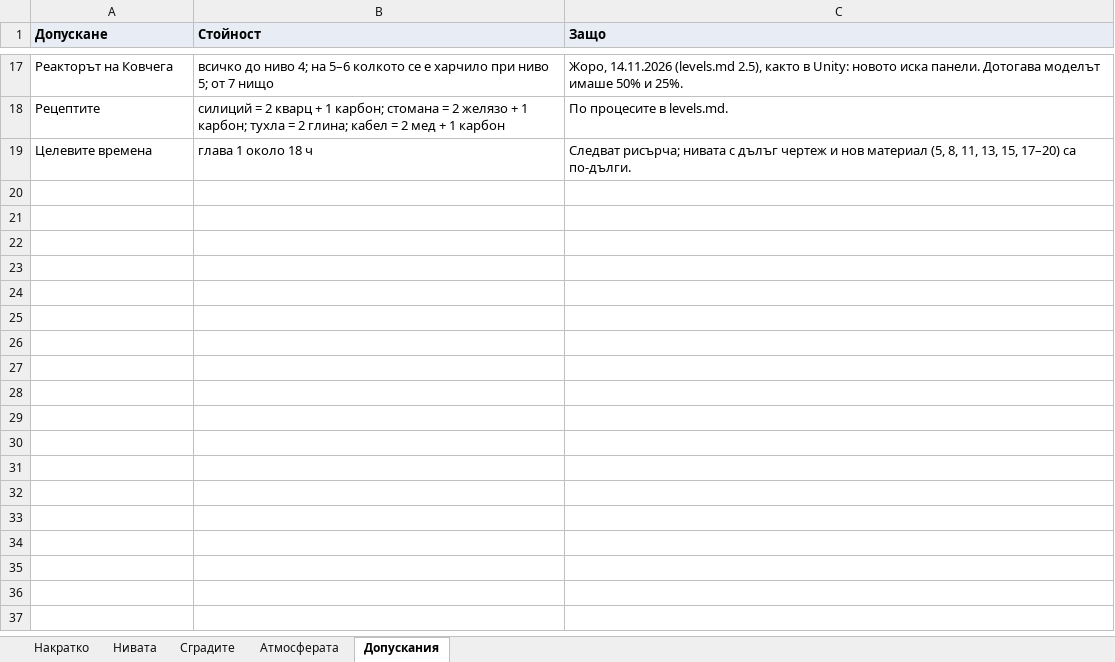
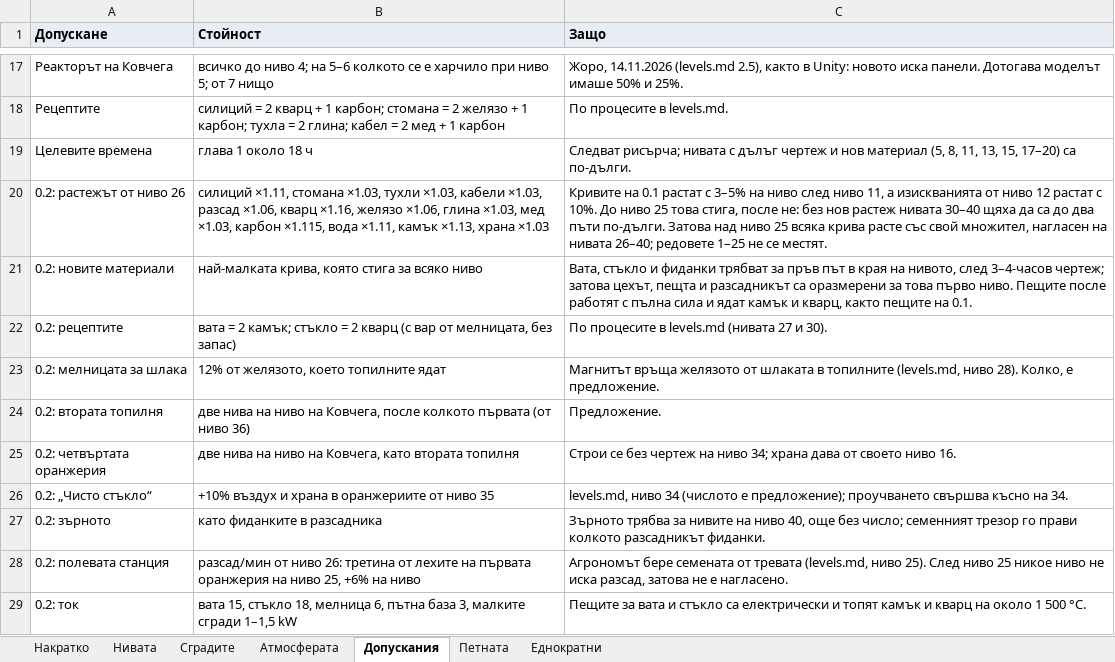
Before and after one commit to Jorkata1/Zerks-, an Excel workbook: docs/balance/Zerks-X6-balance.xlsx, sheet Допускания, drawn as a sheet; only a part is shown, gaps mark what is left out; values as stored, in another font and other column widths than the file's, no borders; the diff names each change by its address in the sheet, - before the commit and + after, or states it on an @@ line.

```diff
--- a/docs/balance/Zerks-X6-balance.xlsx (sheet Допускания)
+++ b/docs/balance/Zerks-X6-balance.xlsx (sheet Допускания)
+sheet tab: Петната
+sheet tab: Еднократни
+row 20: 0.2: растежът от ниво 26 | силиций ×1.11, стомана ×1.03, тухли ×1.03, кабели ×1.03, разсад ×1.06, кварц ×1.16, желязо ×1.06, глина ×1.03, мед ×1.03, карбон ×1.115, вода ×1.11, камък ×1.13, храна ×1.03 | Кривите на 0.1 растат с 3–5% на ниво след ниво 11, а изискванията от ниво 12 растат с 10%. До ниво 25 това стига, после не: без нов растеж нивата 30–40 щяха да са до два пъти по-дълги. Затова над ниво 25 всяка крива расте със свой множител, нагласен на нивата 26–40; редовете 1–25 не се местят.
+row 21: 0.2: новите материали | най-малката крива, която стига за всяко ниво | Вата, стъкло и фиданки трябват за пръв път в края на нивото, след 3–4-часов чертеж; затова цехът, пещта и разсадникът са оразмерени за това първо ниво. Пещите после работят с пълна сила и ядат камък и кварц, както пещите на 0.1.
+row 22: 0.2: рецептите | вата = 2 камък; стъкло = 2 кварц (с вар от мелницата, без запас) | По процесите в levels.md (нивата 27 и 30).
+row 23: 0.2: мелницата за шлака | 12% от желязото, което топилните ядат | Магнитът връща желязото от шлаката в топилните (levels.md, ниво 28). Колко, е предложение.
+row 24: 0.2: втората топилня | две нива на ниво на Ковчега, после колкото първата (от ниво 36) | Предложение.
+row 25: 0.2: четвъртата оранжерия | две нива на ниво на Ковчега, като втората топилня | Строи се без чертеж на ниво 34; храна дава от своето ниво 16.
+row 26: 0.2: „Чисто стъкло“ | +10% въздух и храна в оранжериите от ниво 35 | levels.md, ниво 34 (числото е предложение); проучването свършва късно на 34.
+row 27: 0.2: зърното | като фиданките в разсадника | Зърното трябва за нивите на ниво 40, още без число; семенният трезор го прави колкото разсадникът фиданки.
+row 28: 0.2: полевата станция | разсад/мин от ниво 26: третина от лехите на първата оранжерия на ниво 25, +6% на ниво | Агрономът бере семената от тревата (levels.md, ниво 25). След ниво 25 никое ниво не иска разсад, затова не е нагласено.
+row 29: 0.2: ток | вата 15, стъкло 18, мелница 6, пътна база 3, малките сгради 1–1,5 kW | Пещите за вата и стъкло са електрически и топят камък и кварц на около 1 500 °C.
```
Also changed, not shown: sheet Сградите, sheet Нивата, sheet Атмосферата, sheet Накратко, 37 other files.
